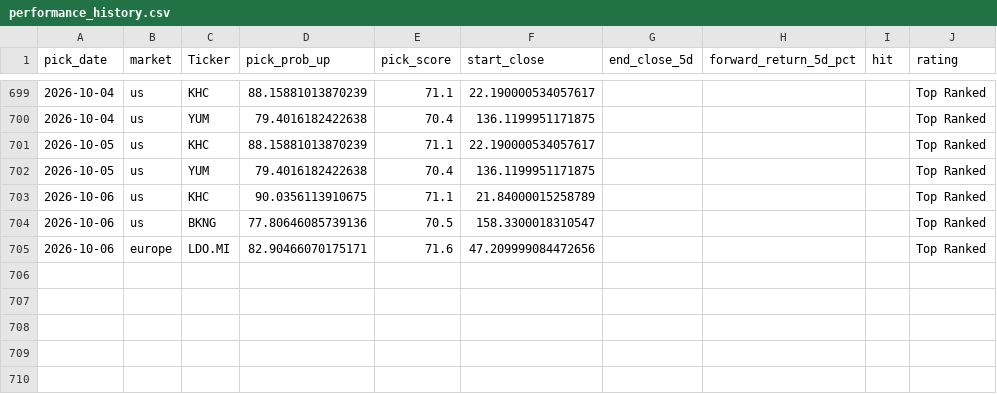
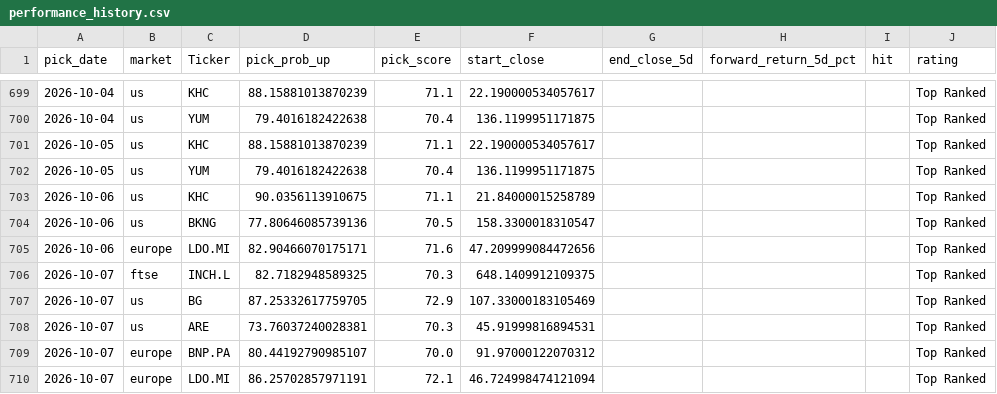
Before and after one commit to Toby0603/AlphaRank, a CSV file: performance_history.csv, drawn as a sheet; only a part is shown, gaps mark what is left out; the diff names each change by its address in the sheet, - before the commit and + after, or states it on an @@ line.

```diff
--- a/performance_history.csv
+++ b/performance_history.csv
+row 706: 2026-10-07 | ftse | INCH.L | 82.7182948589325 | 70.3 | 648.1409912109375 |  |  |  | Top Ranked
+row 707: 2026-10-07 | us | BG | 87.25332617759705 | 72.9 | 107.33000183105469 |  |  |  | Top Ranked
+row 708: 2026-10-07 | us | ARE | 73.76037240028381 | 70.3 | 45.91999816894531 |  |  |  | Top Ranked
+row 709: 2026-10-07 | europe | BNP.PA | 80.44192790985107 | 70.0 | 91.97000122070312 |  |  |  | Top Ranked
+row 710: 2026-10-07 | europe | LDO.MI | 86.25702857971191 | 72.1 | 46.724998474121094 |  |  |  | Top Ranked
```
Also changed, not shown: benchmark_summary.csv, results_core.csv, 4 other files.
